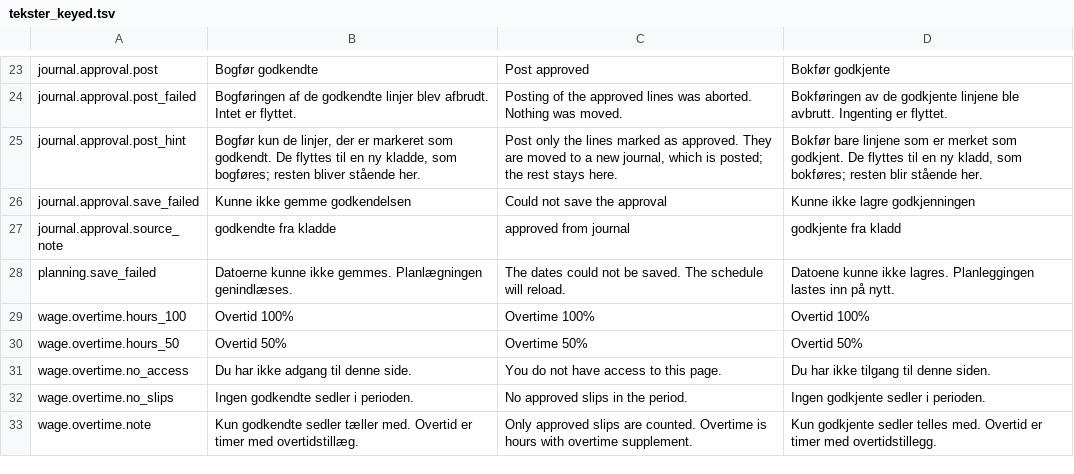
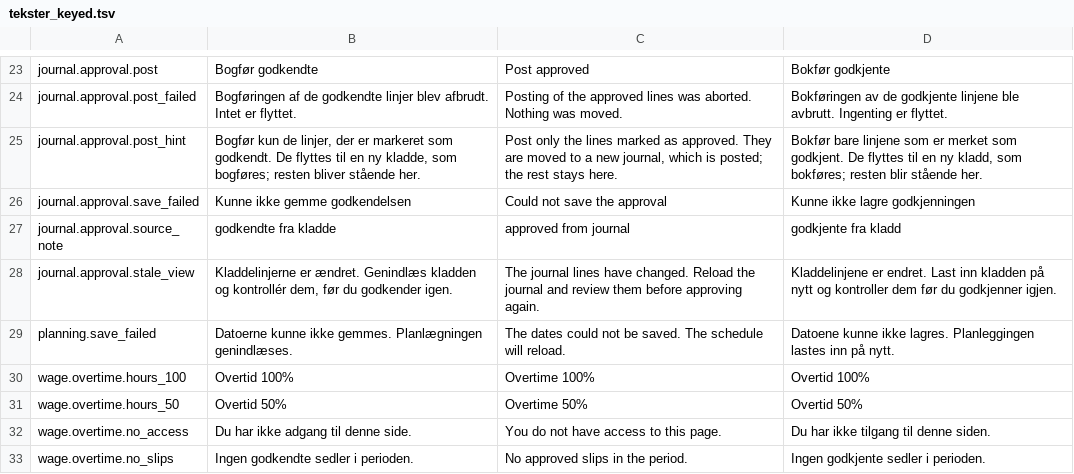
Before and after one commit to DANOSOFT/saldi, a TSV file: importfiler/tekster_keyed.tsv, drawn as a sheet; only a part is shown, gaps mark what is left out; the shorter side is filled out with more unchanged rows.

Commit message:
fix(journal): bind approvals to reviewed values and preserve complete vouchers

```diff
--- a/importfiler/tekster_keyed.tsv
+++ b/importfiler/tekster_keyed.tsv
@@ -27,2 +27,3 @@ journal.approval.save_failed	Kunne ikke gemme godkendelsen	Could not save the ap
 journal.approval.source_note	godkendte fra kladde	approved from journal	godkjente fra kladd
+journal.approval.stale_view	Kladdelinjerne er ændret. Genindlæs kladden og kontrollér dem, før du godkender igen.	The journal lines have changed. Reload the journal and review them before approving again.	Kladdelinjene er endret. Last inn kladden på nytt og kontroller dem før du godkjenner igjen.
 planning.save_failed	Datoerne kunne ikke gemmes. Planlægningen genindlæses.	The dates could not be saved. The schedule will reload.	Datoene kunne ikke lagres. Planleggingen lastes inn på nytt.
```
Also changed, not shown: 9 other files.
